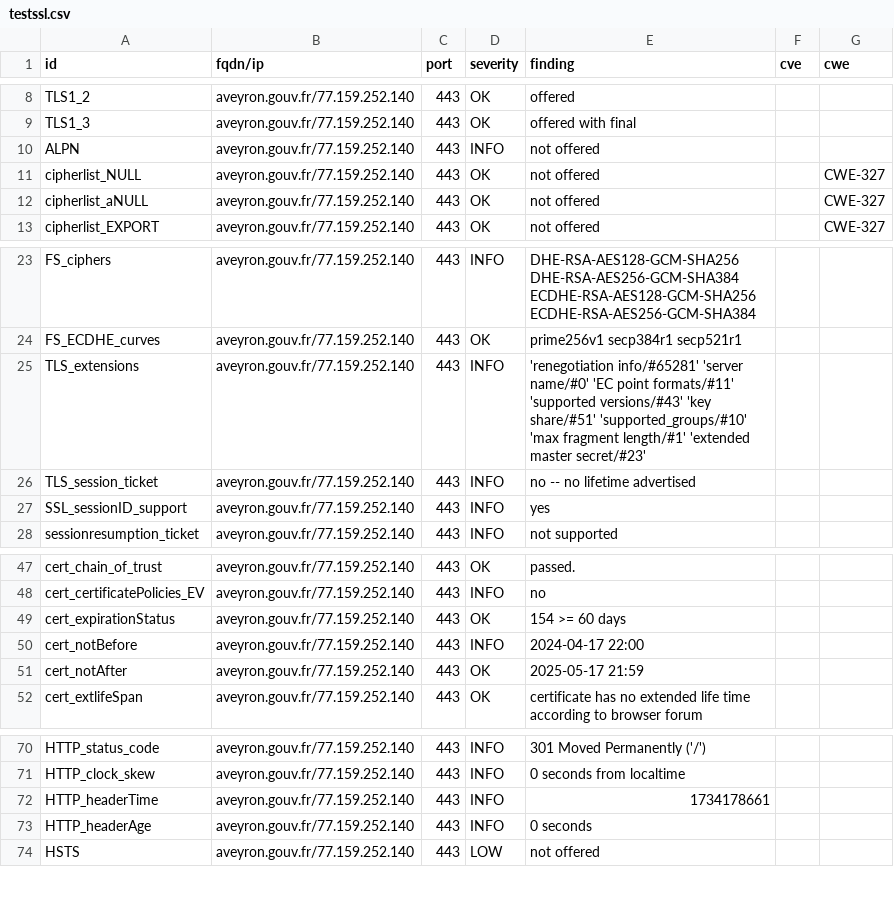
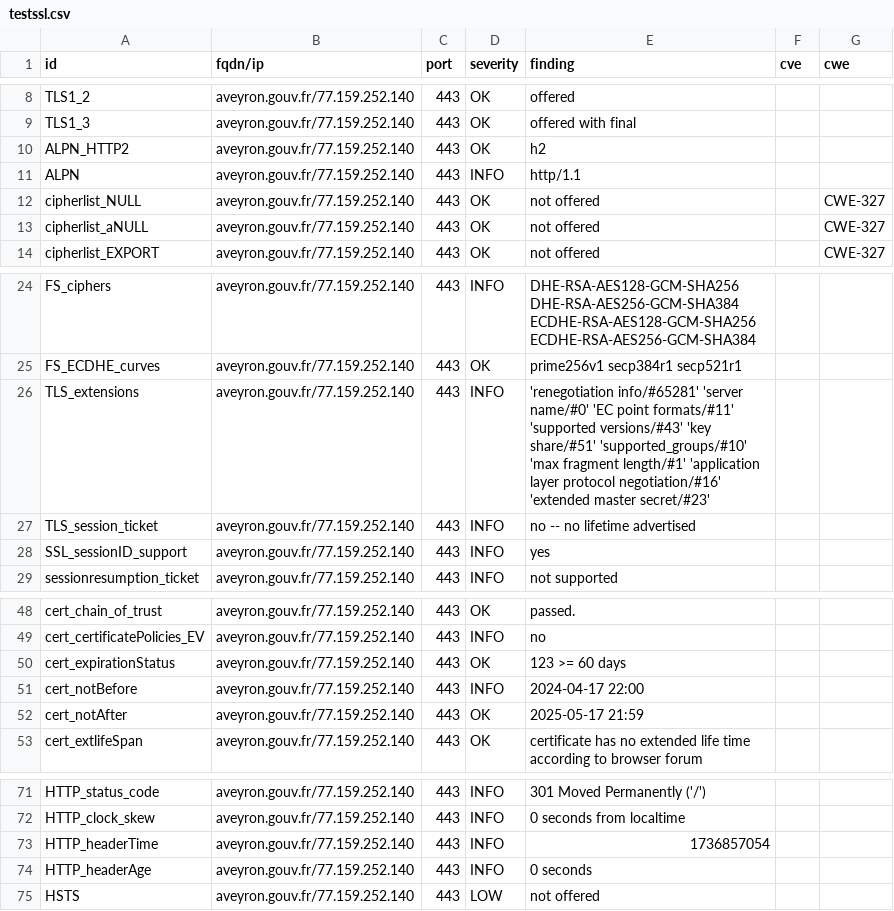
Before and after one commit to GKO-org/dashlordPrd2, a CSV file: results/aHR0cHM6Ly9hdmV5cm9uLmdvdXYuZnI=/testssl.csv, drawn as a sheet; only a part is shown, gaps mark what is left out.

Commit message:
update: https://aveyron.gouv.fr

```diff
--- a/results/aHR0cHM6Ly9hdmV5cm9uLmdvdXYuZnI=/testssl.csv
+++ b/results/aHR0cHM6Ly9hdmV5cm9uLmdvdXYuZnI=/testssl.csv
@@ -9,3 +9,4 @@
 "TLS1_3","aveyron.gouv.fr/77.159.252.140","443","OK","offered with final","",""
-"ALPN","aveyron.gouv.fr/77.159.252.140","443","INFO","not offered","",""
+"ALPN_HTTP2","aveyron.gouv.fr/77.159.252.140","443","OK","h2","",""
+"ALPN","aveyron.gouv.fr/77.159.252.140","443","INFO","http/1.1","",""
 "cipherlist_NULL","aveyron.gouv.fr/77.159.252.140","443","OK","not offered","","CWE-327"
@@ -24,3 +25,3 @@
 "FS_ECDHE_curves","aveyron.gouv.fr/77.159.252.140","443","OK","prime256v1 secp384r1 secp521r1","",""
-"TLS_extensions","aveyron.gouv.fr/77.159.252.140","443","INFO","'renegotiation info/#65281' 'server name/#0' 'EC point formats/#11' 'supported versions/#43' 'key share/#51' 'supported_groups/#10' 'max fragment length/#1' 'extended master secret/#23'","",""
+"TLS_extensions","aveyron.gouv.fr/77.159.252.140","443","INFO","'renegotiation info/#65281' 'server name/#0' 'EC point formats/#11' 'supported versions/#43' 'key share/#51' 'supported_groups/#10' 'max fragment length/#1' 'application layer protocol negotiation/#16' 'extended master secret/#23'","",""
 "TLS_session_ticket","aveyron.gouv.fr/77.159.252.140","443","INFO","no -- no lifetime advertised","",""
@@ -48,3 +49,3 @@
 "cert_certificatePolicies_EV","aveyron.gouv.fr/77.159.252.140","443","INFO","no","",""
-"cert_expirationStatus","aveyron.gouv.fr/77.159.252.140","443","OK","154 >= 60 days","",""
+"cert_expirationStatus","aveyron.gouv.fr/77.159.252.140","443","OK","123 >= 60 days","",""
 "cert_notBefore","aveyron.gouv.fr/77.159.252.140","443","INFO","2024-04-17 22:00","",""
@@ -71,3 +72,3 @@
 "HTTP_clock_skew","aveyron.gouv.fr/77.159.252.140","443","INFO","0 seconds from localtime","",""
-"HTTP_headerTime","aveyron.gouv.fr/77.159.252.140","443","INFO","1734178661","",""
+"HTTP_headerTime","aveyron.gouv.fr/77.159.252.140","443","INFO","1736857054","",""
 "HTTP_headerAge","aveyron.gouv.fr/77.159.252.140","443","INFO","0 seconds","",""
```
Also changed, not shown: 10 other files.
